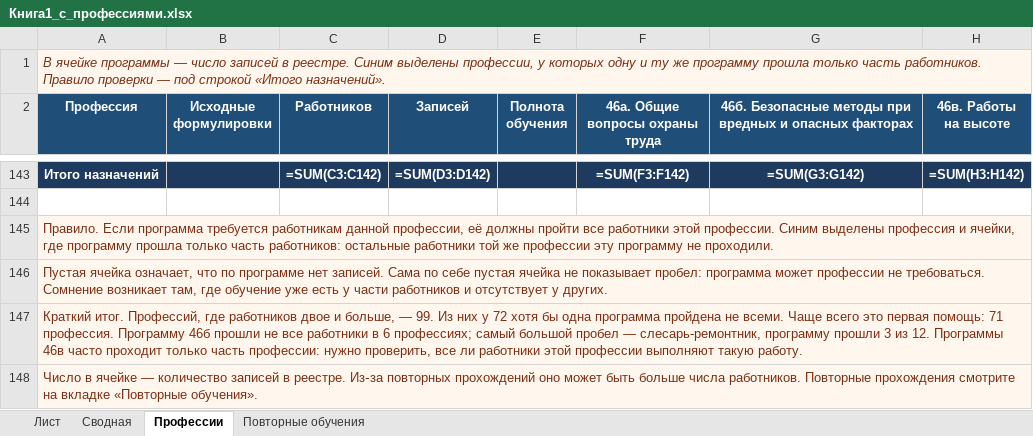
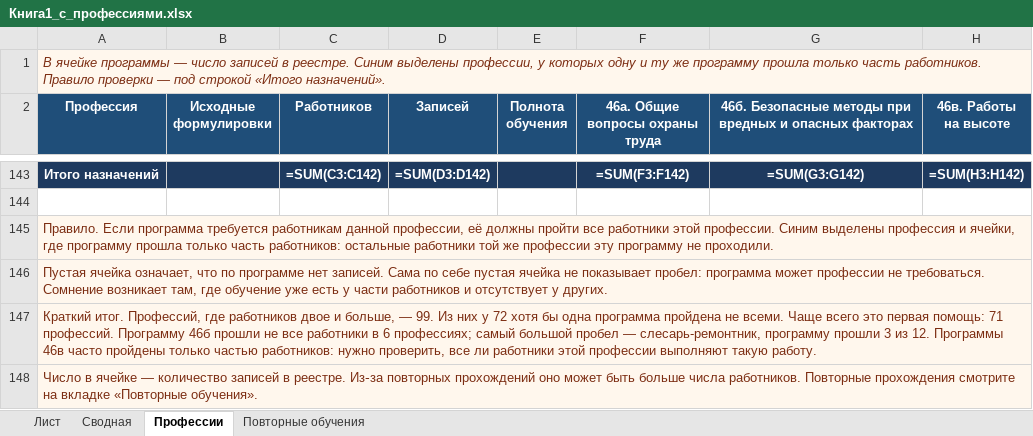
Before and after one commit to lysakalenushka-hash/-, an Excel workbook: Книга1_с_профессиями.xlsx, sheet Профессии, drawn as a sheet; only a part is shown, gaps mark what is left out; values as stored, in another font and other column widths than the file's, no borders; formulas without a stored value are shown as written; the diff names each change by its address in the sheet, - before the commit and + after, or states it on an @@ line.

```diff
--- a/Книга1_с_профессиями.xlsx (sheet Профессии)
+++ b/Книга1_с_профессиями.xlsx (sheet Профессии)
-A147 (Профессия): …помощь: 71 профессия. Программу 46б прошли не все работники в 6 профессиях; самый большой пробел — слесарь-ремонтник, программу прошли 3 из 12. Программы 46в часто проходит только часть профессии: нужно проверить,…
+A147 (Профессия): …помощь: 71 профессий. Программу 46б прошли не все работники в 6 профессиях; самый большой пробел — слесарь-ремонтник, программу прошли 3 из 12. Программы 46в часто пройдены только частью работников: нужно проверить,…
```
Also changed, not shown: Книга1_только_зеленые.xlsx.
